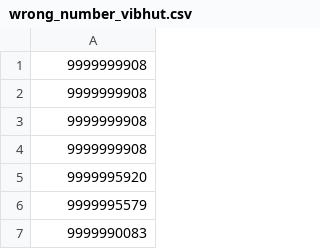
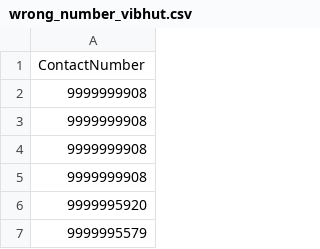
Before and after one commit to htmlrahul/HTMediaCSV, a CSV file: wrong_number_vibhut.csv, drawn as a sheet; only a part is shown; the shorter side is filled out with more unchanged rows; the diff names each change by its address in the sheet, - before the commit and + after, or states it on an @@ line.

Commit message:
Update wrong_number_vibhut.csv

```diff
--- a/wrong_number_vibhut.csv
+++ b/wrong_number_vibhut.csv
+row 1: ContactNumber
```
